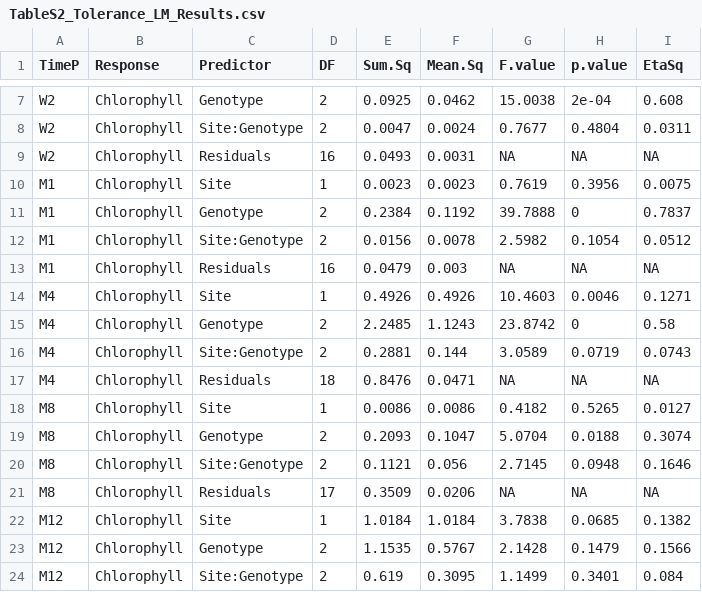
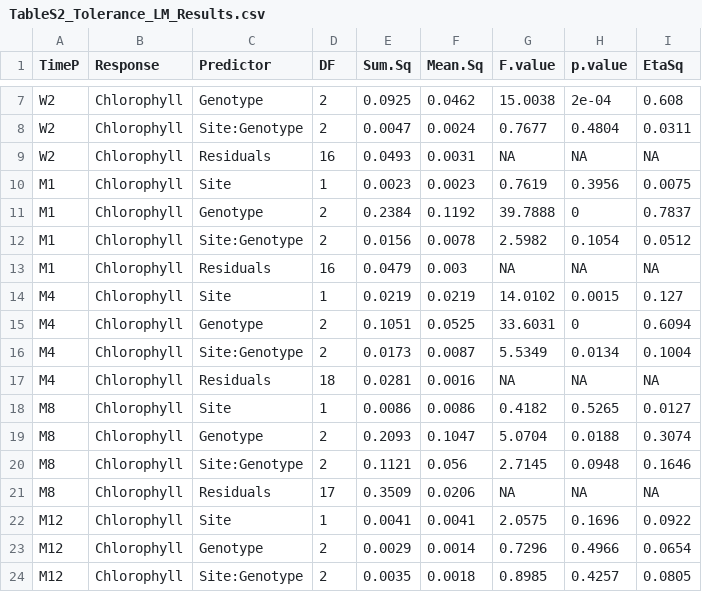
Before and after one commit to eelabfiu/CoralColorScore, a CSV file: Tables/TableS2_Tolerance_LM_Results.csv, drawn as a sheet; only a part is shown, gaps mark what is left out; the diff covers the shown part only.

```diff
--- a/Tables/TableS2_Tolerance_LM_Results.csv
+++ b/Tables/TableS2_Tolerance_LM_Results.csv
@@ -13,6 +13,6 @@
 "M1","Chlorophyll","Residuals",16,0.0479,0.003,NA,NA,NA
-"M4","Chlorophyll","Site",1,0.4926,0.4926,10.4603,0.0046,0.1271
-"M4","Chlorophyll","Genotype",2,2.2485,1.1243,23.8742,0,0.58
-"M4","Chlorophyll","Site:Genotype",2,0.2881,0.144,3.0589,0.0719,0.0743
-"M4","Chlorophyll","Residuals",18,0.8476,0.0471,NA,NA,NA
+"M4","Chlorophyll","Site",1,0.0219,0.0219,14.0102,0.0015,0.127
+"M4","Chlorophyll","Genotype",2,0.1051,0.0525,33.6031,0,0.6094
+"M4","Chlorophyll","Site:Genotype",2,0.0173,0.0087,5.5349,0.0134,0.1004
+"M4","Chlorophyll","Residuals",18,0.0281,0.0016,NA,NA,NA
 "M8","Chlorophyll","Site",1,0.0086,0.0086,0.4182,0.5265,0.0127
@@ -21,4 +21,4 @@
 "M8","Chlorophyll","Residuals",17,0.3509,0.0206,NA,NA,NA
-"M12","Chlorophyll","Site",1,1.0184,1.0184,3.7838,0.0685,0.1382
-"M12","Chlorophyll","Genotype",2,1.1535,0.5767,2.1428,0.1479,0.1566
-"M12","Chlorophyll","Site:Genotype",2,0.619,0.3095,1.1499,0.3401,0.084
+"M12","Chlorophyll","Site",1,0.0041,0.0041,2.0575,0.1696,0.0922
+"M12","Chlorophyll","Genotype",2,0.0029,0.0014,0.7296,0.4966,0.0654
+"M12","Chlorophyll","Site:Genotype",2,0.0035,0.0018,0.8985,0.4257,0.0805
```
Also changed, not shown: 35 edited cells elsewhere in this file, Tables/TableS3_Tolerance_Pairwise_Results.csv, 9 other files.
